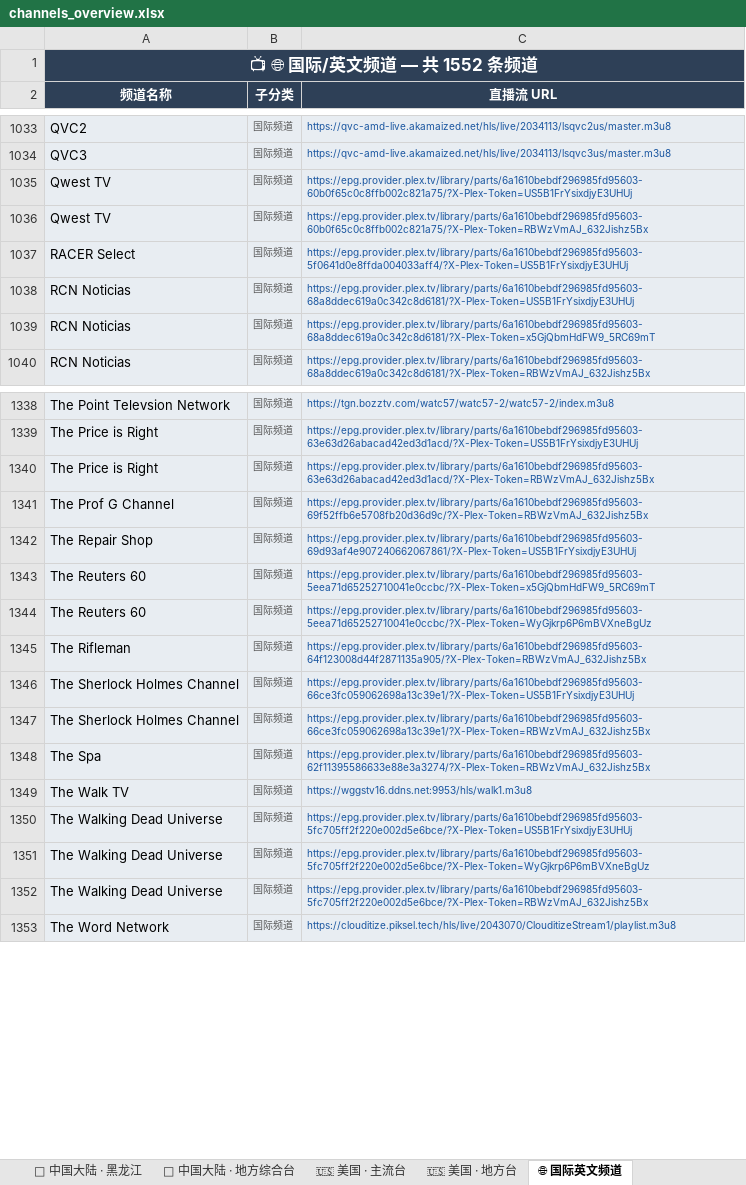
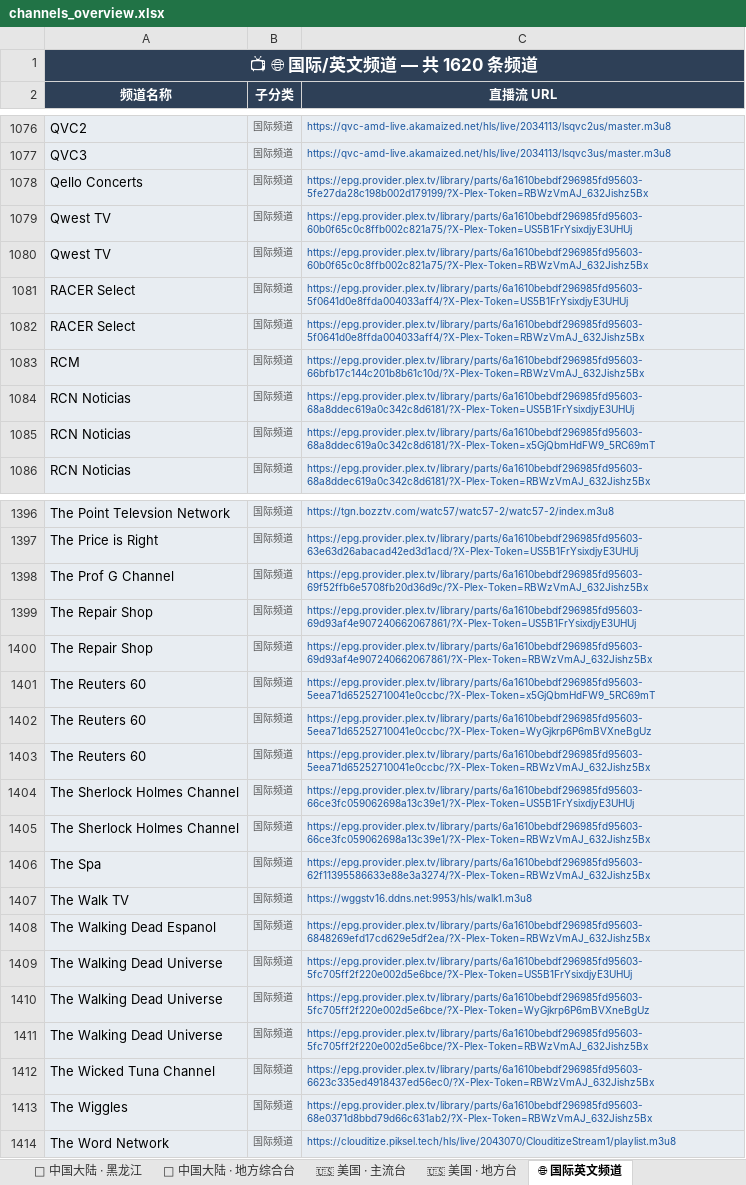
Before and after one commit to amazonjdshop/tv, an Excel workbook: channels_overview.xlsx, sheet 🌐 国际英文频道, drawn as a sheet; only a part is shown, gaps mark what is left out; values as stored, in another font and other column widths than the file's, no borders; removed rows and columns are numbered as before the commit, all else as after; the diff covers the shown part only; the diff names each change by its address in the sheet, - before the commit and + after, or states it on an @@ line.

```diff
--- a/channels_overview.xlsx (sheet 🌐 国际英文频道)
+++ b/channels_overview.xlsx (sheet 🌐 国际英文频道)
-A1 (频道名称): 📺 🌐 国际/英文频道 — 共 1552 条频道
+A1 (频道名称): 📺 🌐 国际/英文频道 — 共 1620 条频道
+row 1078: Qello Concerts | 国际频道 | https://epg.provider.plex.tv/library/parts/6a1610bebdf296985fd95603-5fe27da28c198b002d179199/?X-Plex-Token=RBWzVmAJ_632Jishz5Bx
+row 1082: RACER Select | 国际频道 | https://epg.provider.plex.tv/library/parts/6a1610bebdf296985fd95603-5f0641d0e8ffda004033aff4/?X-Plex-Token=RBWzVmAJ_632Jishz5Bx
+row 1083: RCM | 国际频道 | https://epg.provider.plex.tv/library/parts/6a1610bebdf296985fd95603-66bfb17c144c201b8b61c10d/?X-Plex-Token=RBWzVmAJ_632Jishz5Bx
-row 1340: The Price is Right | 国际频道 | https://epg.provider.plex.tv/library/parts/6a1610bebdf296985fd95603-63e63d26abacad42ed3d1acd/?X-Plex-Token=RBWzVmAJ_632Jishz5Bx
+row 1400: The Repair Shop | 国际频道 | https://epg.provider.plex.tv/library/parts/6a1610bebdf296985fd95603-69d93af4e907240662067861/?X-Plex-Token=RBWzVmAJ_632Jishz5Bx
-A1403 (频道名称): The Rifleman
+A1403 (频道名称): The Reuters 60
-C1403 (直播流 URL): https://epg.provider.plex.tv/library/parts/6a1610bebdf296985fd95603-64f123008d44f2871135a905/?X-Plex-Token=RBWzVmAJ_632Jishz5Bx
+C1403 (直播流 URL): https://epg.provider.plex.tv/library/parts/6a1610bebdf296985fd95603-5eea71d65252710041e0ccbc/?X-Plex-Token=RBWzVmAJ_632Jishz5Bx
+row 1408: The Walking Dead Espanol | 国际频道 | https://epg.provider.plex.tv/library/parts/6a1610bebdf296985fd95603-6848269efd17cd629e5df2ea/?X-Plex-Token=RBWzVmAJ_632Jishz5Bx
+row 1412: The Wicked Tuna Channel | 国际频道 | https://epg.provider.plex.tv/library/parts/6a1610bebdf296985fd95603-6623c335ed4918437ed56ec0/?X-Plex-Token=RBWzVmAJ_632Jishz5Bx
+row 1413: The Wiggles | 国际频道 | https://epg.provider.plex.tv/library/parts/6a1610bebdf296985fd95603-68e0371d8bbd79d66c631ab2/?X-Plex-Token=RBWzVmAJ_632Jishz5Bx
```
Also changed, not shown: 79 added rows and 17 removed rows elsewhere in this sheet, sheet 📡 中国大陆 · 地方综合台, sheet 📡 中国大陆 · 卫视, sheet 🎬 影视剧场, sheet 📡 中国大陆 · 浙江, sheet 📡 中国大陆 · 央视, sheet 🔬 纪实探索, 15 more sheets, 7 other files.
